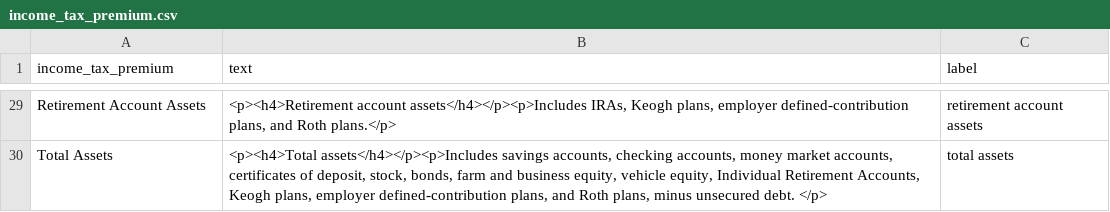
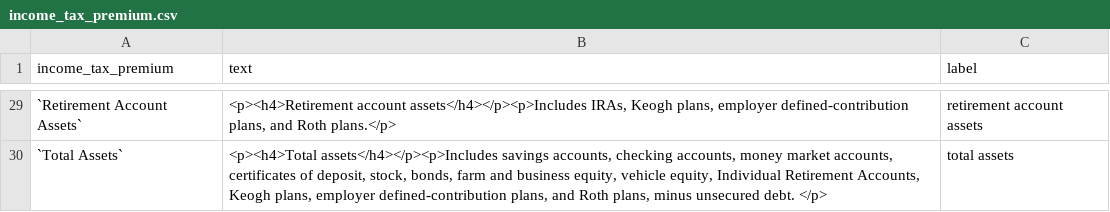
Before and after one commit to UrbanInstitute/dynasim-shiny3, a CSV file: text/income_tax_premium.csv, drawn as a sheet; only a part is shown, gaps mark what is left out; the diff covers the shown part only; the diff names each change by its address in the sheet, - before the commit and + after, or states it on an @@ line.

```diff
--- a/text/income_tax_premium.csv
+++ b/text/income_tax_premium.csv
-A29 (income_tax_premium): Retirement Account Assets
+A29 (income_tax_premium): `Retirement Account Assets`
-A30 (income_tax_premium): Total Assets
+A30 (income_tax_premium): `Total Assets`
```
Also changed, not shown: 26 edited cells elsewhere in this file, 1 other file.
